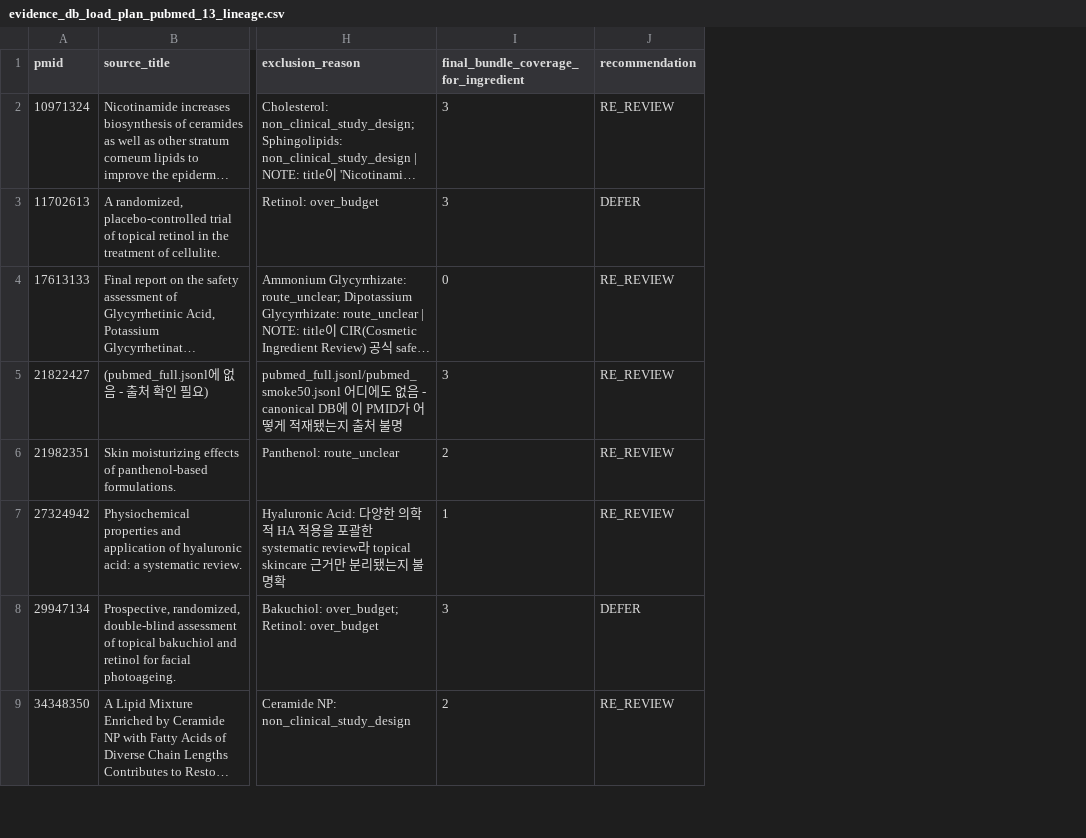
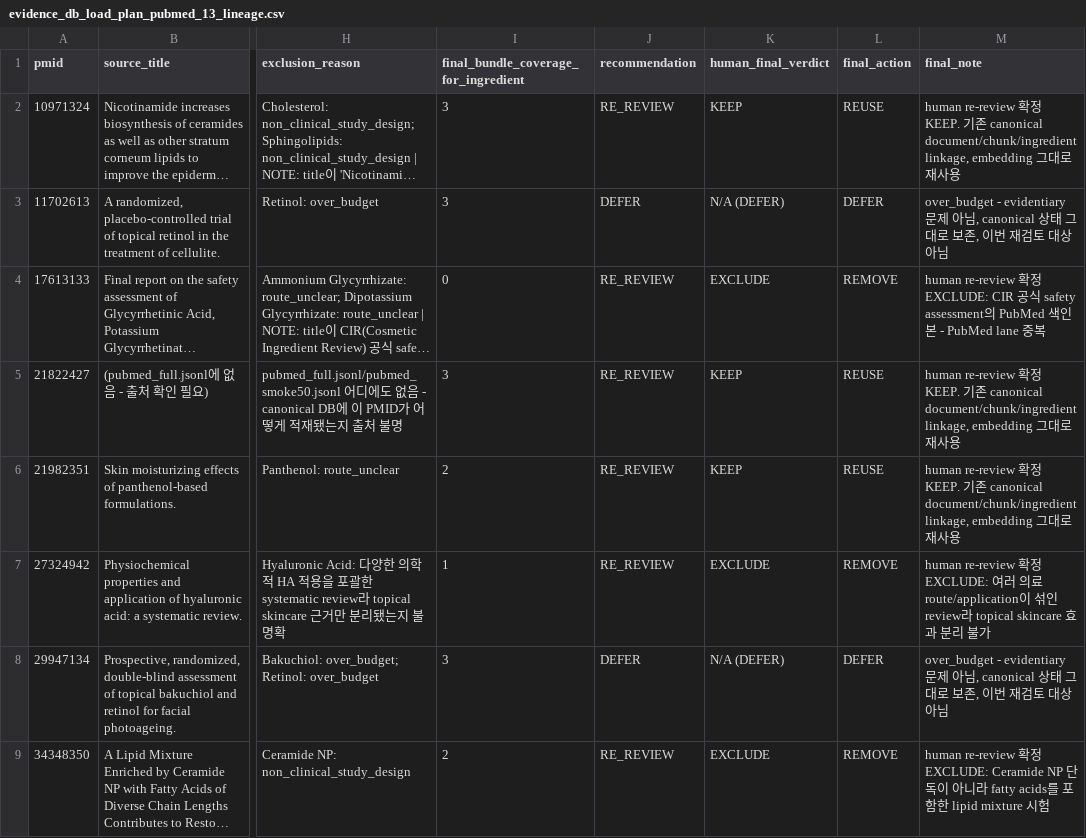
Before and after one commit to gawonm/skincare, a CSV file: data/outputs/evidence_coverage/evidence_db_load_plan_pubmed_13_lineage.csv, drawn as a sheet; only a part is shown, gaps mark what is left out; long unchanged cells end in …; the diff names each change by its address in the sheet, - before the commit and + after, or states it on an @@ line.

```diff
--- a/data/outputs/evidence_coverage/evidence_db_load_plan_pubmed_13_lineage.csv
+++ b/data/outputs/evidence_coverage/evidence_db_load_plan_pubmed_13_lineage.csv
+column K (human_final_verdict), rows 2-9: KEEP | N/A (DEFER) | EXCLUDE | KEEP | KEEP | EXCLUDE | N/A (DEFER) | EXCLUDE
+column L (final_action), rows 2-9: REUSE | DEFER | REMOVE | REUSE | REUSE | REMOVE | DEFER | REMOVE
+column M (final_note), rows 2-9: human re-review 확정 KEEP. 기존 canonical document/chunk/ingredient linkage, embedding 그대로 재사용 | over_budget - evidentiary 문제 아님, canonical 상태 그대로 보존, 이번 재검토 대상 아님 | human re-review 확정 EXCLUDE: CIR 공식 safety assessment의 PubMed 색인본 - PubMed lane 중복 | human re-review 확정 KEEP. 기존 canonical document/chunk/ingredient linkage, embedding 그대로 재사용 | human re-review 확정 KEEP. 기존 canonical document/chunk/ingredient linkage, embedding 그대로 재사용 | human re-review 확정 EXCLUDE: 여러 의료 route/application이 섞인 review라 topical skincare 효과 분리 불가 | over_budget - evidentiary 문제 아님, canonical 상태 그대로 보존, 이번 재검토 대상 아님 | human re-review 확정 EXCLUDE: Ceramide NP 단독이 아니라 fatty acids를 포함한 lipid mixture 시험
```
Also changed, not shown: data/outputs/evidence_coverage/evidence_db_load_plan_chunks.csv, data/outputs/evidence_coverage/evidence_db_load_plan_documents.csv, 3 other files.
